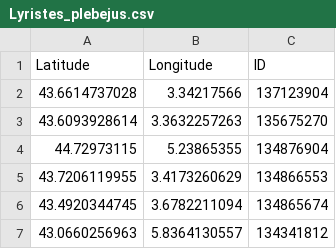
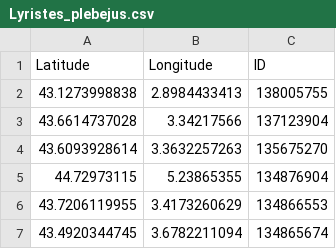
Before and after one commit to cigalesdefrance/cigalesdefrance.github.io, a CSV file: BDD/INATURALIST/Lyristes_plebejus.csv, drawn as a sheet; only a part is shown; the shorter side is filled out with more unchanged rows.

```diff
--- a/BDD/INATURALIST/Lyristes_plebejus.csv
+++ b/BDD/INATURALIST/Lyristes_plebejus.csv
@@ -1,2 +1,3 @@
 Latitude,Longitude,ID
+43.1273998838,2.8984433413,138005755
 43.6614737028,3.34217566,137123904
```
Also changed, not shown: 20 other files.
